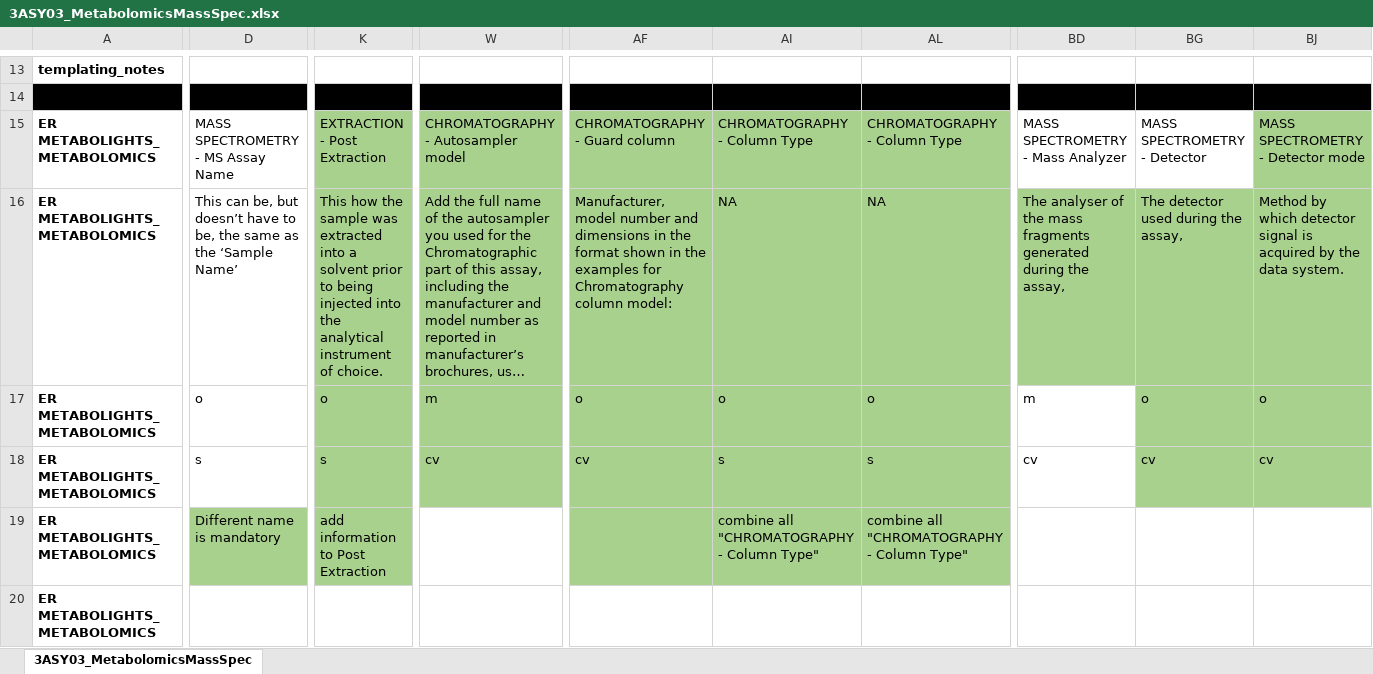
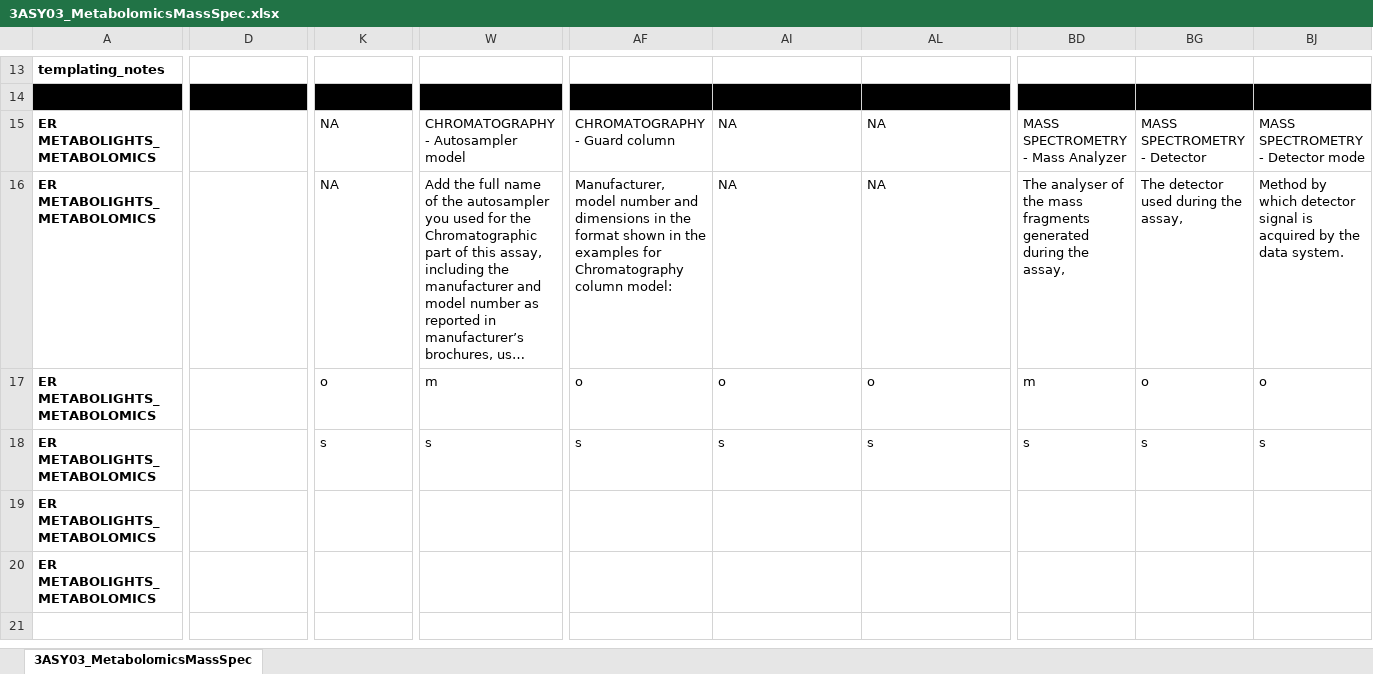
Before and after one commit to nfdi4plants/Swate-templates, an Excel workbook: templates/3ASY03_MetabolomicsMassSpec/3ASY03_MetabolomicsMassSpec.xlsx, sheet 3ASY03_MetabolomicsMassSpec, drawn as a sheet; only a part is shown, gaps mark what is left out; long unchanged cells end in …; values as stored, in another font and other column widths than the file's, no borders; table styles not drawn; removed rows and columns are numbered as before the commit, all else as after; rows hold the shown columns only; the diff covers the shown part only; the diff names each change by its address in the sheet, - before the commit and + after, or states it on an @@ line.

Commit message:
updated metabolights templates

```diff
--- a/templates/3ASY03_MetabolomicsMassSpec/3ASY03_MetabolomicsMassSpec.xlsx (sheet 3ASY03_MetabolomicsMassSpec)
+++ b/templates/3ASY03_MetabolomicsMassSpec/3ASY03_MetabolomicsMassSpec.xlsx (sheet 3ASY03_MetabolomicsMassSpec)
-D15: MASS SPECTROMETRY - MS Assay Name
+D15: (empty)
-K15: EXTRACTION - Post Extraction
+K15: NA
-K15:K18 fill: #A9D18E
+K15:K18 fill: none
-W15:W18 fill: #A9D18E
+W15:W18 fill: none
-AF15:AF18 fill: #A9D18E
+AF15:AF18 fill: none
-AI15: CHROMATOGRAPHY - Column Type
+AI15: NA
-AI15:AI18 fill: #A9D18E
+AI15:AI18 fill: none
-AL15: CHROMATOGRAPHY - Column Type
+AL15: NA
-AL15:AL18 fill: #A9D18E
+AL15:AL18 fill: none
-BJ15:BJ18 fill: #A9D18E
+BJ15:BJ18 fill: none
-D16: This can be, but doesn’t have to be, the same as the ‘Sample Name’
+D16: (empty)
-K16: This how the sample was extracted into a solvent prior to being injected into the analytical instrument of choice.
+K16: NA
-BD16 fill: #A9D18E
+BD16 fill: none
-BG16:BG18 fill: #A9D18E
+BG16:BG18 fill: none
-D17: o
+D17: (empty)
-D18: s
+D18: (empty)
-W18: cv
+W18: s
-AF18: cv
+AF18: s
-BD18: cv
+BD18: s
-BG18: cv
+BG18: s
-BJ18: cv
+BJ18: s
-row 19: ER METABOLIGHTS_METABOLOMICS | Different name is mandatory | add information to Post Extraction |  |  | combine all "CHROMATOGRAPHY - Column Type" | combine all "CHROMATOGRAPHY - Column Type"
+row 19: ER METABOLIGHTS_METABOLOMICS
```
Also changed, not shown: 6 edited cells and cell formats elsewhere in this sheet, templates/2EXT03_Metabolites/2EXT03_Metabolites.xlsx, templates/4COM03_Metabolomics/4COM03_Metabolomics.xlsx, 4 other files.
